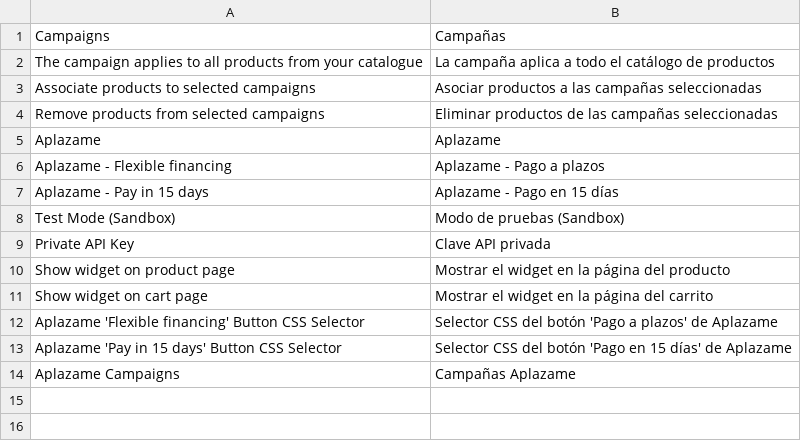
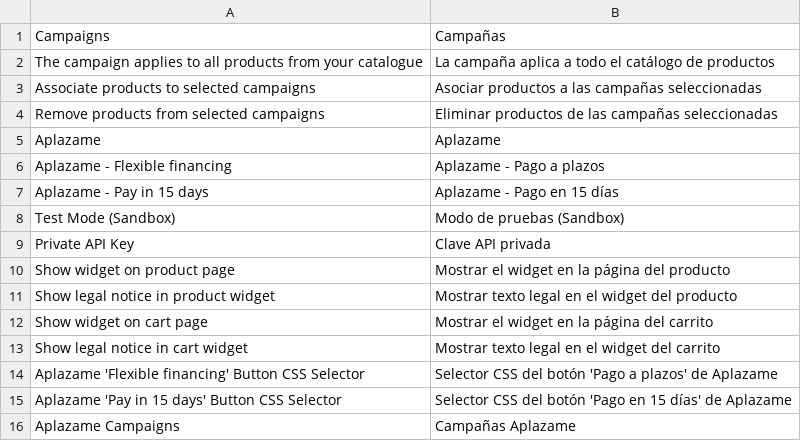
Before and after one commit to aplazame/magento2, a CSV file: src/i18n/es_ES.csv, drawn as a sheet; the diff names each change by its address in the sheet, - before the commit and + after, or states it on an @@ line.

Commit message:
Add legal notice option to widgets

```diff
--- a/src/i18n/es_ES.csv
+++ b/src/i18n/es_ES.csv
+row 11: Show legal notice in product widget | Mostrar texto legal en el widget del producto
+row 13: Show legal notice in cart widget | Mostrar texto legal en el widget del carrito
```
Also changed, not shown: 8 other files.
